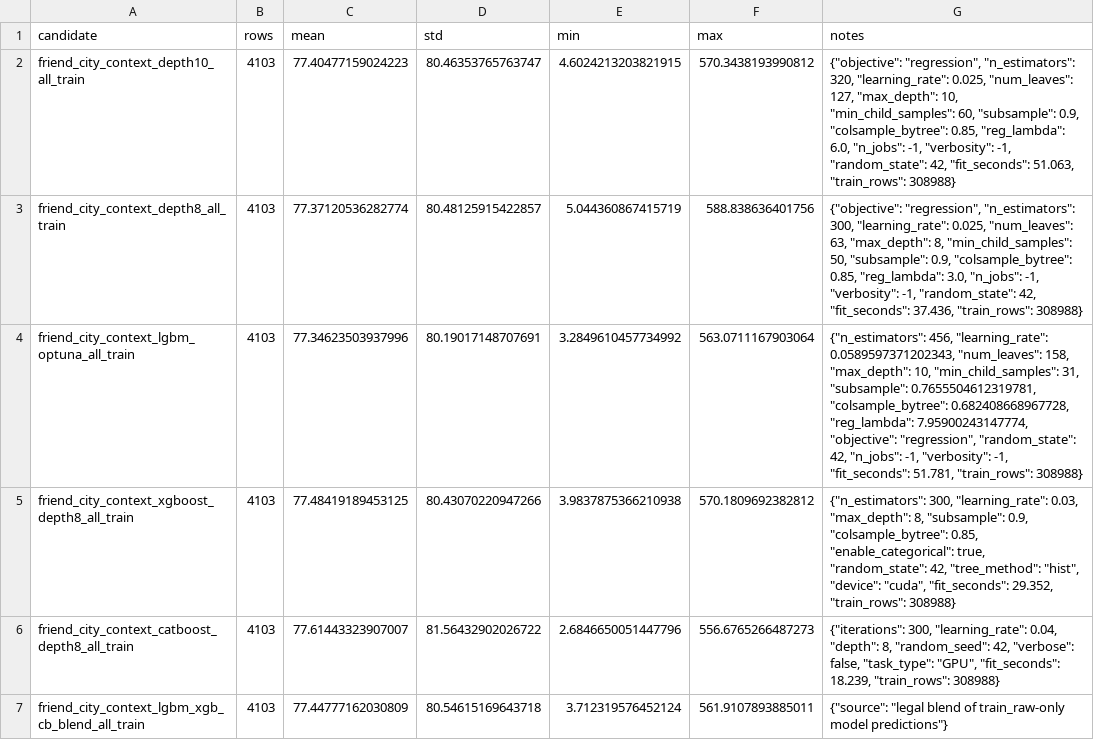
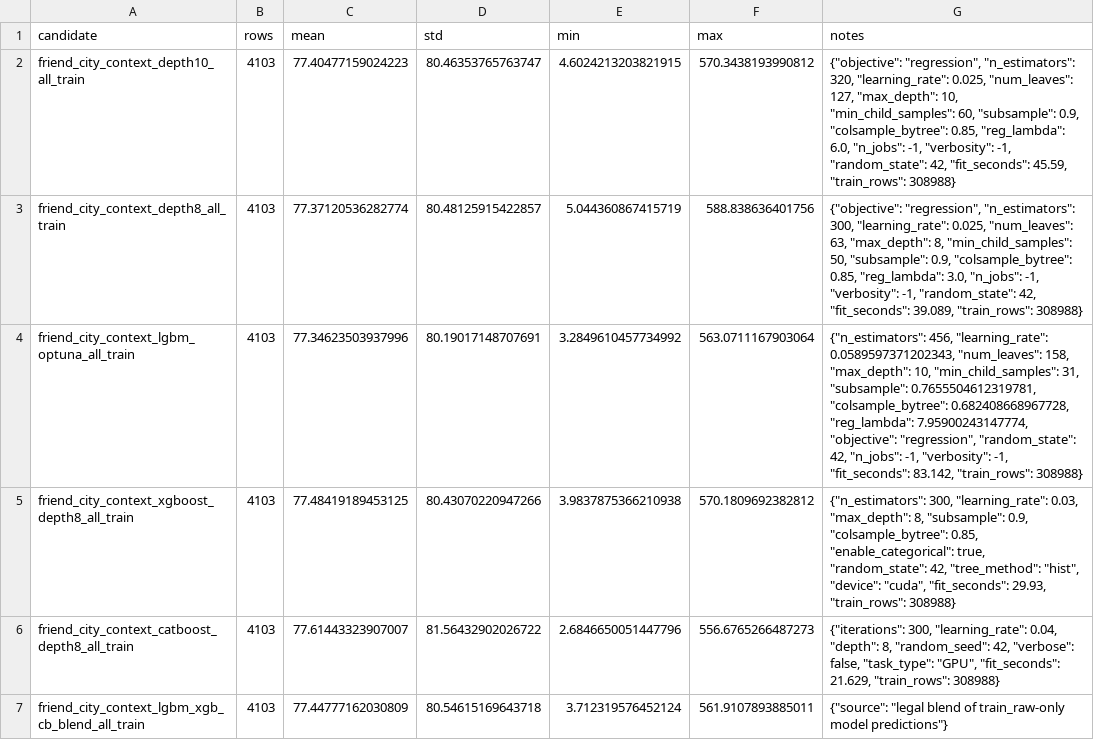
Before and after one commit to Jeyanth3/CO5420-Air-Pollution-Forecasting_G26, a CSV file: reports/friend_feature_final_candidates/candidate_summary.csv, drawn as a sheet.

Commit message:
Add optimized ensemble module and update evaluation reports

```diff
--- a/reports/friend_feature_final_candidates/candidate_summary.csv
+++ b/reports/friend_feature_final_candidates/candidate_summary.csv
@@ -1,7 +1,7 @@
 candidate,rows,mean,std,min,max,notes
-friend_city_context_depth10_all_train,4103,77.40477159024223,80.46353765763747,4.6024213203821915,570.3438193990812,"{""objective"": ""regression"", ""n_estimators"": 320, ""learning_rate"": 0.025, ""num_leaves"": 127, ""max_depth"": 10, ""min_child_samples"": 60, ""subsample"": 0.9, ""colsample_bytree"": 0.85, ""reg_lambda"": 6.0, ""n_jobs"": -1, ""verbosity"": -1, ""random_state"": 42, ""fit_seconds"": 51.063, ""train_rows"": 308988}"
-friend_city_context_depth8_all_train,4103,77.37120536282774,80.48125915422857,5.044360867415719,588.838636401756,"{""objective"": ""regression"", ""n_estimators"": 300, ""learning_rate"": 0.025, ""num_leaves"": 63, ""max_depth"": 8, ""min_child_samples"": 50, ""subsample"": 0.9, ""colsample_bytree"": 0.85, ""reg_lambda"": 3.0, ""n_jobs"": -1, ""verbosity"": -1, ""random_state"": 42, ""fit_seconds"": 37.436, ""train_rows"": 308988}"
-friend_city_context_lgbm_optuna_all_train,4103,77.34623503937996,80.19017148707691,3.2849610457734992,563.0711167903064,"{""n_estimators"": 456, ""learning_rate"": 0.0589597371202343, ""num_leaves"": 158, ""max_depth"": 10, ""min_child_samples"": 31, ""subsample"": 0.7655504612319781, ""colsample_bytree"": 0.682408668967728, ""reg_lambda"": 7.95900243147774, ""objective"": ""regression"", ""random_state"": 42, ""n_jobs"": -1, ""verbosity"": -1, ""fit_seconds"": 51.781, ""train_rows"": 308988}"
-friend_city_context_xgboost_depth8_all_train,4103,77.48419189453125,80.43070220947266,3.9837875366210938,570.1809692382812,"{""n_estimators"": 300, ""learning_rate"": 0.03, ""max_depth"": 8, ""subsample"": 0.9, ""colsample_bytree"": 0.85, ""enable_categorical"": true, ""random_state"": 42, ""tree_method"": ""hist"", ""device"": ""cuda"", ""fit_seconds"": 29.352, ""train_rows"": 308988}"
-friend_city_context_catboost_depth8_all_train,4103,77.61443323907007,81.56432902026722,2.6846650051447796,556.6765266487273,"{""iterations"": 300, ""learning_rate"": 0.04, ""depth"": 8, ""random_seed"": 42, ""verbose"": false, ""task_type"": ""GPU"", ""fit_seconds"": 18.239, ""train_rows"": 308988}"
+friend_city_context_depth10_all_train,4103,77.40477159024223,80.46353765763747,4.6024213203821915,570.3438193990812,"{""objective"": ""regression"", ""n_estimators"": 320, ""learning_rate"": 0.025, ""num_leaves"": 127, ""max_depth"": 10, ""min_child_samples"": 60, ""subsample"": 0.9, ""colsample_bytree"": 0.85, ""reg_lambda"": 6.0, ""n_jobs"": -1, ""verbosity"": -1, ""random_state"": 42, ""fit_seconds"": 45.59, ""train_rows"": 308988}"
+friend_city_context_depth8_all_train,4103,77.37120536282774,80.48125915422857,5.044360867415719,588.838636401756,"{""objective"": ""regression"", ""n_estimators"": 300, ""learning_rate"": 0.025, ""num_leaves"": 63, ""max_depth"": 8, ""min_child_samples"": 50, ""subsample"": 0.9, ""colsample_bytree"": 0.85, ""reg_lambda"": 3.0, ""n_jobs"": -1, ""verbosity"": -1, ""random_state"": 42, ""fit_seconds"": 39.089, ""train_rows"": 308988}"
+friend_city_context_lgbm_optuna_all_train,4103,77.34623503937996,80.19017148707691,3.2849610457734992,563.0711167903064,"{""n_estimators"": 456, ""learning_rate"": 0.0589597371202343, ""num_leaves"": 158, ""max_depth"": 10, ""min_child_samples"": 31, ""subsample"": 0.7655504612319781, ""colsample_bytree"": 0.682408668967728, ""reg_lambda"": 7.95900243147774, ""objective"": ""regression"", ""random_state"": 42, ""n_jobs"": -1, ""verbosity"": -1, ""fit_seconds"": 83.142, ""train_rows"": 308988}"
+friend_city_context_xgboost_depth8_all_train,4103,77.48419189453125,80.43070220947266,3.9837875366210938,570.1809692382812,"{""n_estimators"": 300, ""learning_rate"": 0.03, ""max_depth"": 8, ""subsample"": 0.9, ""colsample_bytree"": 0.85, ""enable_categorical"": true, ""random_state"": 42, ""tree_method"": ""hist"", ""device"": ""cuda"", ""fit_seconds"": 29.93, ""train_rows"": 308988}"
+friend_city_context_catboost_depth8_all_train,4103,77.61443323907007,81.56432902026722,2.6846650051447796,556.6765266487273,"{""iterations"": 300, ""learning_rate"": 0.04, ""depth"": 8, ""random_seed"": 42, ""verbose"": false, ""task_type"": ""GPU"", ""fit_seconds"": 21.629, ""train_rows"": 308988}"
 friend_city_context_lgbm_xgb_cb_blend_all_train,4103,77.44777162030809,80.54615169643718,3.712319576452124,561.9107893885011,"{""source"": ""legal blend of train_raw-only model predictions""}"
```
Also changed, not shown: 5 other files.
